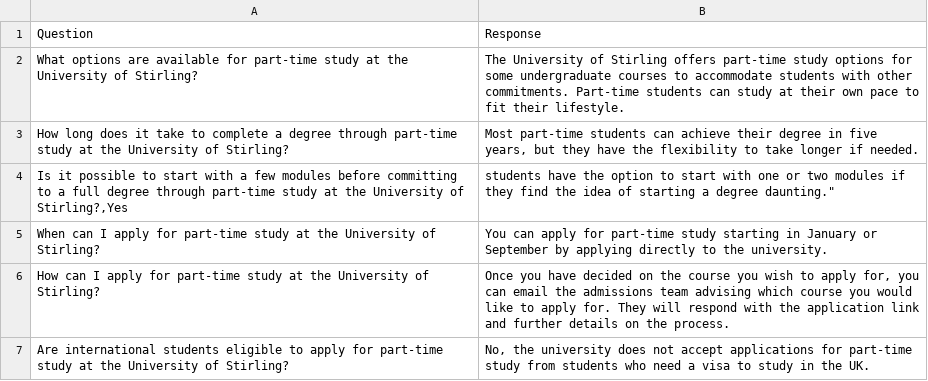
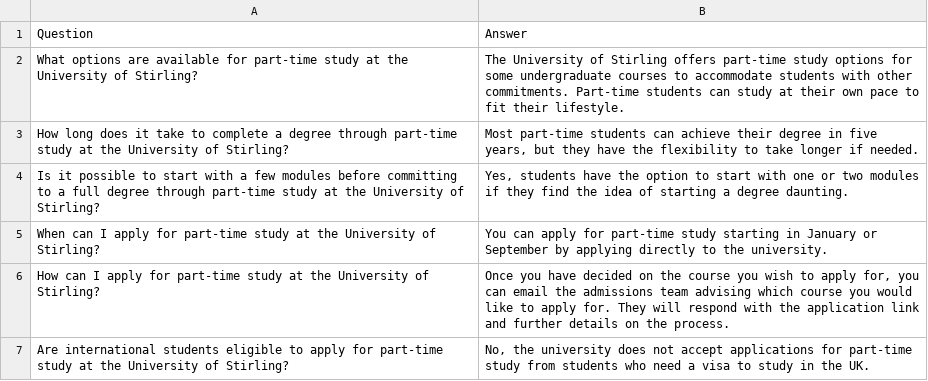
Before and after one commit to edward-mike/FaQ-Bot, a CSV file: data/to_csv/apply_to_study.csv, drawn as a sheet; the diff names each change by its address in the sheet, - before the commit and + after, or states it on an @@ line.

Commit message:
updated data

```diff
--- a/data/to_csv/apply_to_study.csv
+++ b/data/to_csv/apply_to_study.csv
-B1: Response
+B1: Answer
-A4: …University of Stirling?,Yes
+A4: …University of Stirling?
-B4: students have the option to start with one or two modules if they find the idea of starting a degree daunting."
+B4: Yes, students have the option to start with one or two modules if they find the idea of starting a degree daunting.
```
